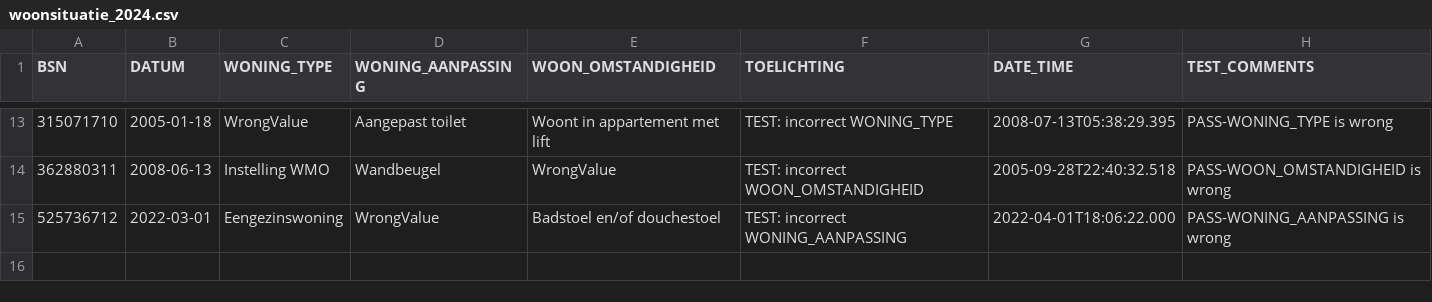
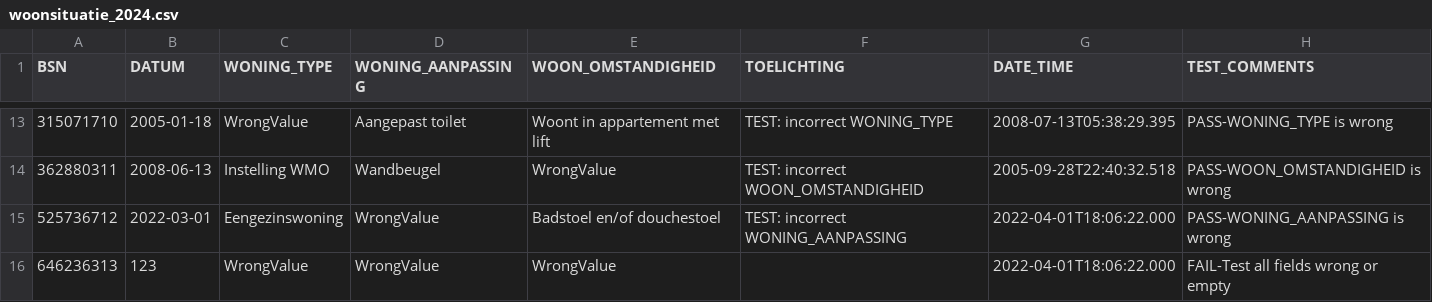
Before and after one commit to MaastrichtUniversity/docker-health, a CSV file: data/test-demo-data/csv/woonsituatie_2024.csv, drawn as a sheet; only a part is shown, gaps mark what is left out; the diff names each change by its address in the sheet, - before the commit and + after, or states it on an @@ line.

```diff
--- a/data/test-demo-data/csv/woonsituatie_2024.csv
+++ b/data/test-demo-data/csv/woonsituatie_2024.csv
+row 16: 646236313 | 123 | WrongValue | WrongValue | WrongValue |  | 2022-04-01T18:06:22.000 | FAIL-Test all fields wrong or empty
```
Also changed, not shown: data/test-demo-data/csv/contactpersoon_2024.csv, data/test-demo-data/csv/vermogen_tot_toiletgang_2024.csv.
